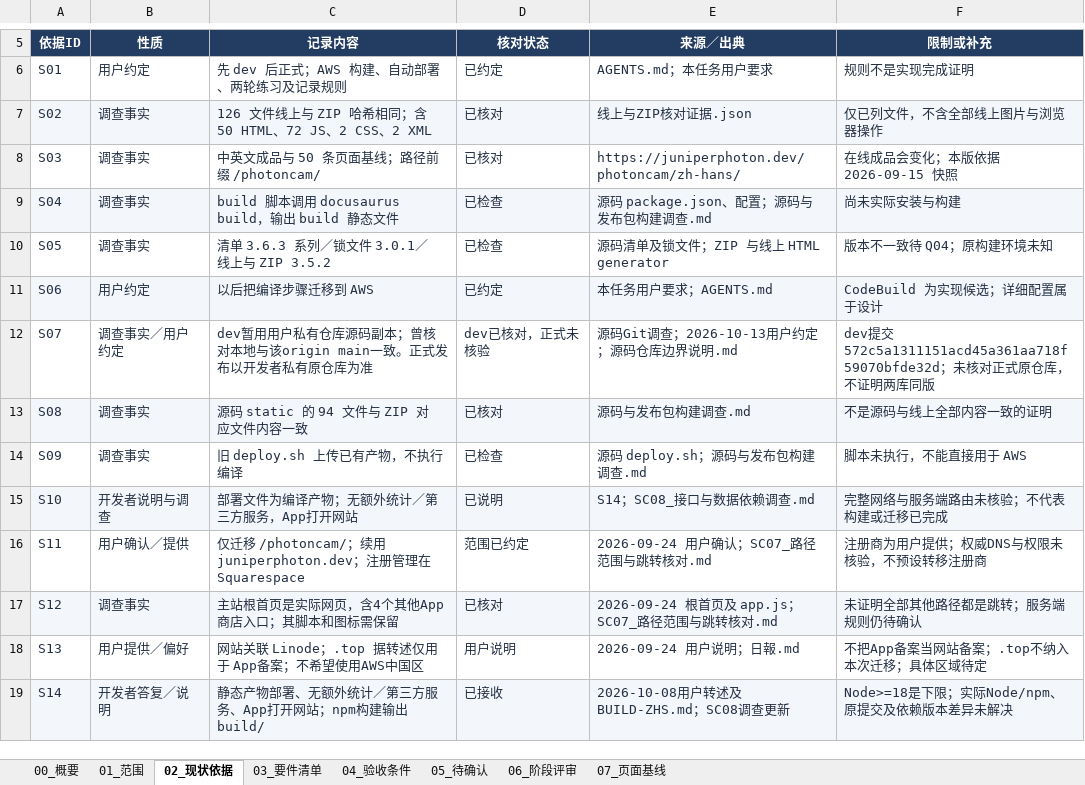
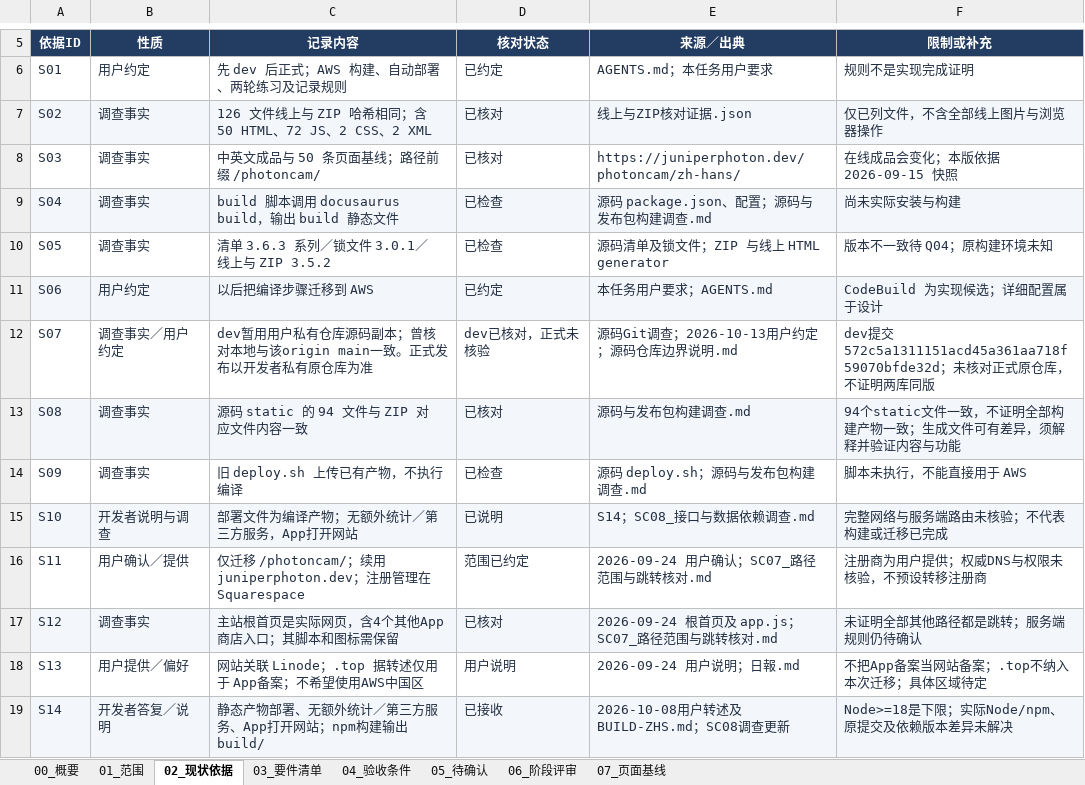
Before and after one commit to Kirovice/photoncam-website-aws-migration, an Excel workbook: 01_要件定義/outputs/requirements-v01/PhotonCam_AWS_要件定義_v0.1.xlsx, sheet 02_现状依据, drawn as a sheet; only a part is shown, gaps mark what is left out; values as stored, in another font and other column widths than the file's, no borders; table styles not drawn; the diff names each change by its address in the sheet, - before the commit and + after, or states it on an @@ line.

```diff
--- a/01_要件定義/outputs/requirements-v01/PhotonCam_AWS_要件定義_v0.1.xlsx (sheet 02_现状依据)
+++ b/01_要件定義/outputs/requirements-v01/PhotonCam_AWS_要件定義_v0.1.xlsx (sheet 02_现状依据)
-F13 (限制或补充): 不是源码与线上全部内容一致的证明
+F13 (限制或补充): 94个static文件一致，不证明全部构建产物一致；生成文件可有差异，须解释并验证内容与功能
```
Also changed, not shown: sheet 04_验收条件, sheet 03_要件清单, 4 other files.
